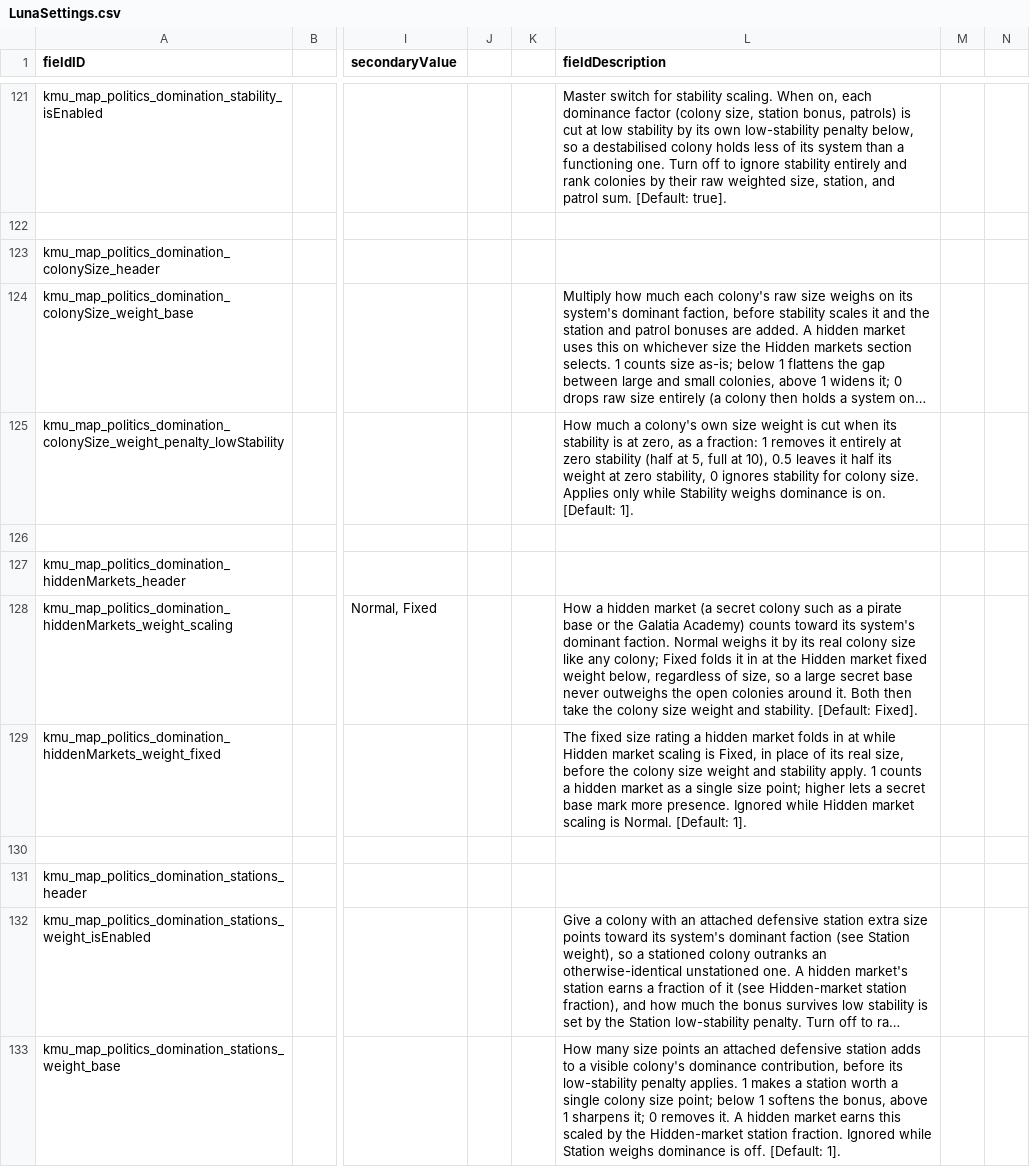
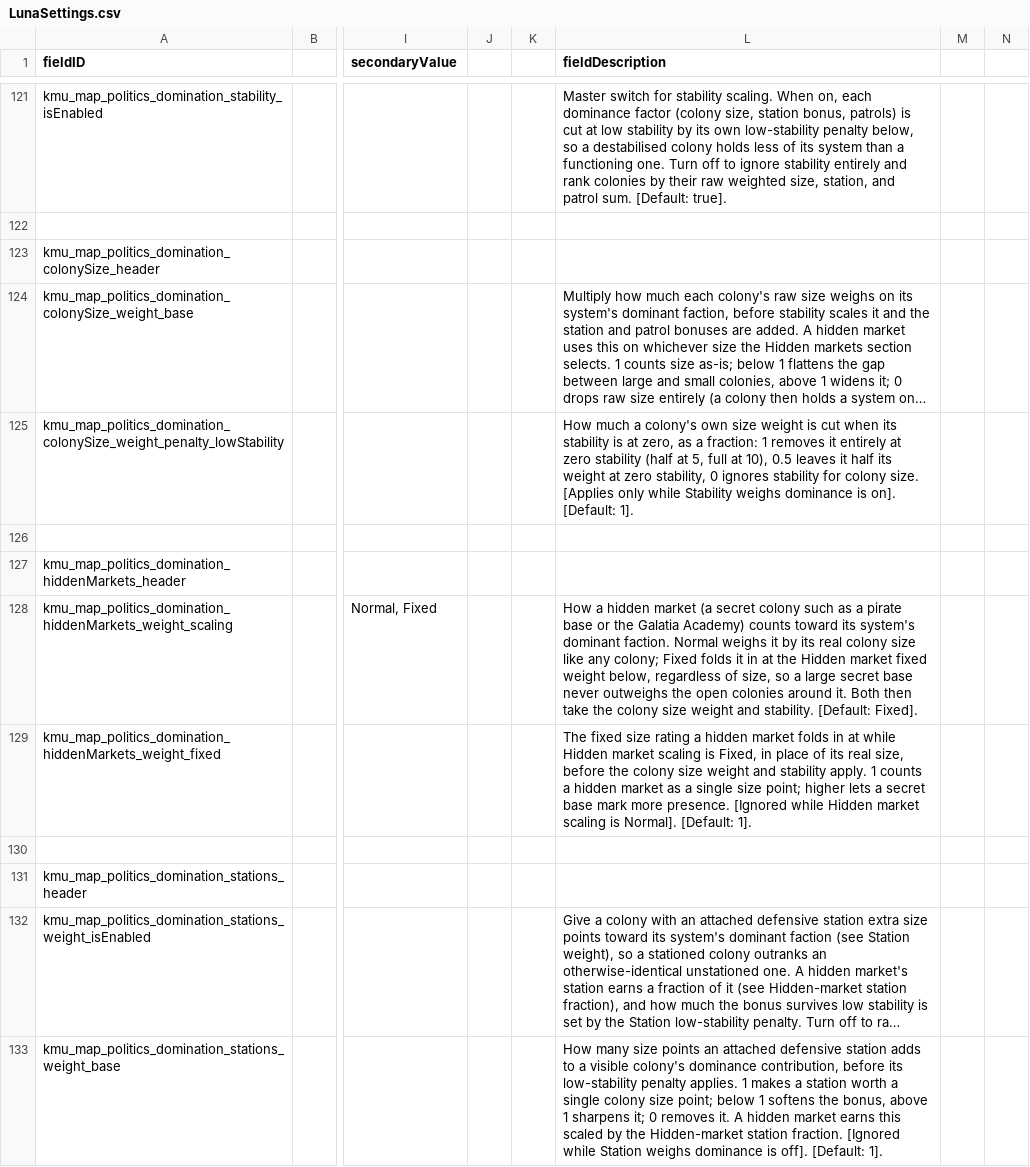
Before and after one commit to Klark-Morrigan/Starsector-Mod-KMU, a CSV file: data/config/LunaSettings.csv, drawn as a sheet; only a part is shown, gaps mark what is left out; long unchanged cells end in …; the diff covers the shown part only; the diff names each change by its address in the sheet, - before the commit and + after, or states it on an @@ line.

Commit message:
chore: highlight dependencies in setting descriptions

```diff
--- a/data/config/LunaSettings.csv
+++ b/data/config/LunaSettings.csv
-L125 (fieldDescription): …colony size. Applies only while Stability weighs dominance is on. [Default: 1].
+L125 (fieldDescription): …colony size. [Applies only while Stability weighs dominance is on]. [Default: 1].
-L129 (fieldDescription): …more presence. Ignored while Hidden market scaling is Normal. [Default: 1].
+L129 (fieldDescription): …more presence. [Ignored while Hidden market scaling is Normal]. [Default: 1].
-L133 (fieldDescription): …station fraction. Ignored while Station weighs dominance is off. [Default: 1].
+L133 (fieldDescription): …station fraction. [Ignored while Station weighs dominance is off]. [Default: 1].
```
Also changed, not shown: 25 edited cells elsewhere in this file.
